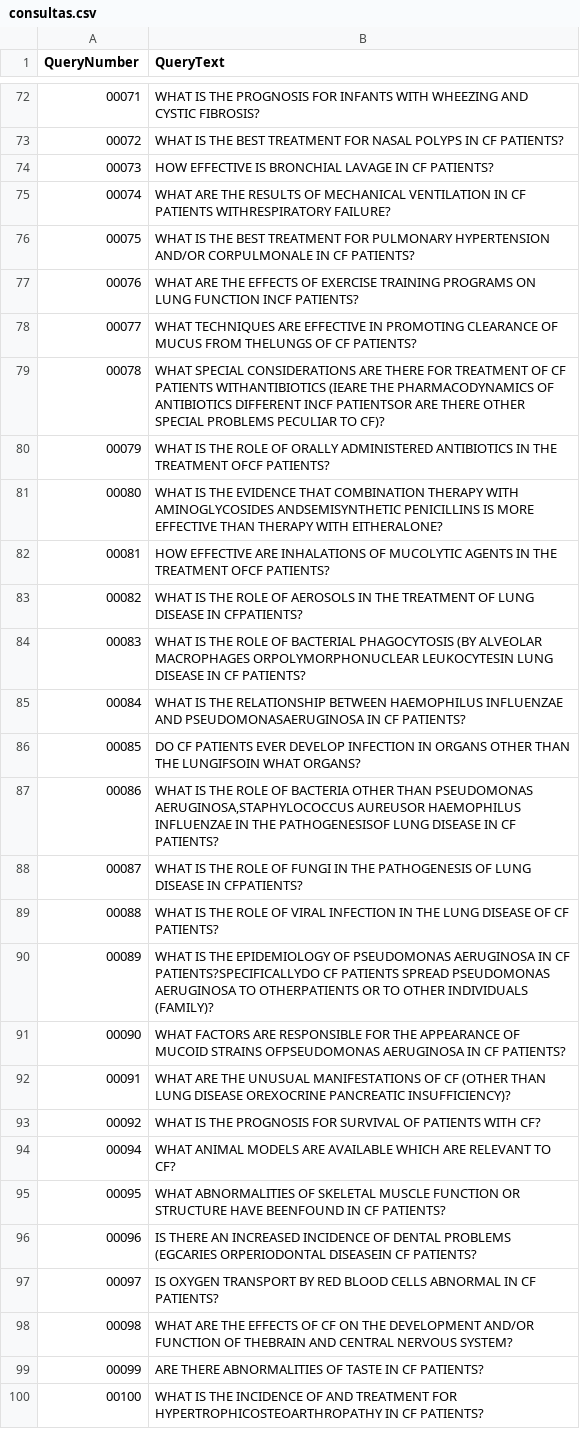
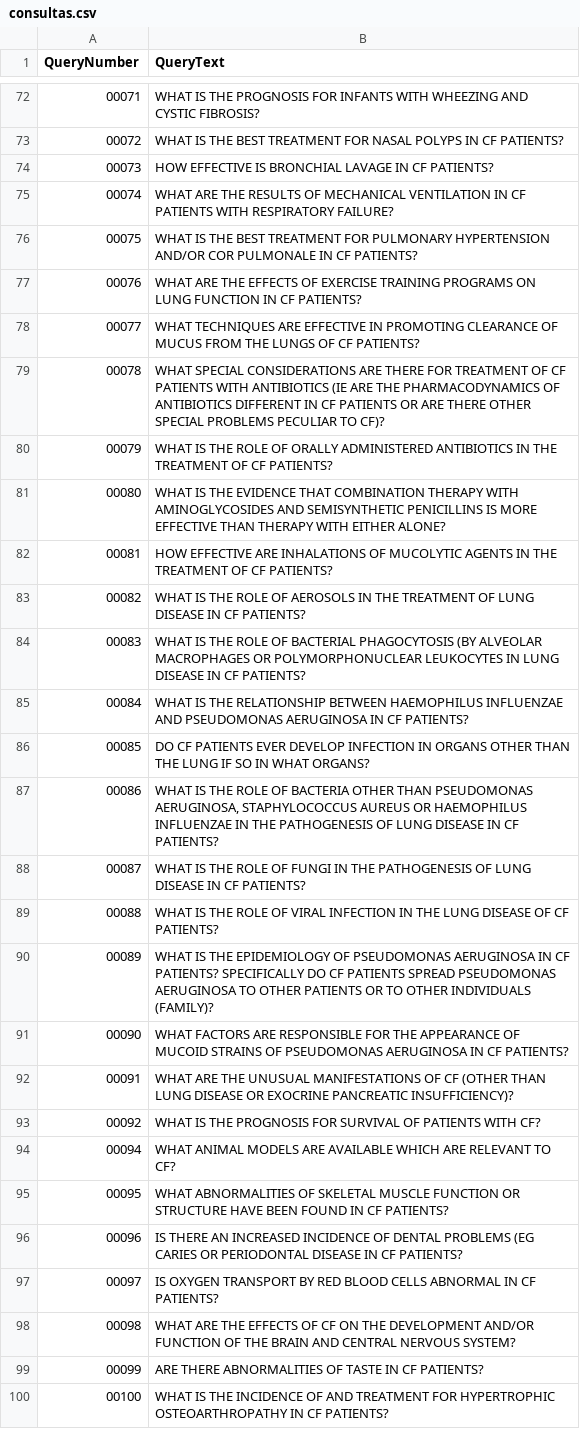
Before and after one commit to pedrokuchpil/COS738-TextSearchAndMining, a CSV file: Trabalho03/results/consultas.csv, drawn as a sheet; only a part is shown, gaps mark what is left out; the diff covers the shown part only.

```diff
--- a/Trabalho03/results/consultas.csv
+++ b/Trabalho03/results/consultas.csv
@@ -74,27 +74,27 @@ QueryNumber;QueryText
 00073;HOW EFFECTIVE IS BRONCHIAL LAVAGE IN CF PATIENTS?
-00074;WHAT ARE THE RESULTS OF MECHANICAL VENTILATION IN CF PATIENTS WITHRESPIRATORY FAILURE?
-00075;WHAT IS THE BEST TREATMENT FOR PULMONARY HYPERTENSION AND/OR CORPULMONALE IN CF PATIENTS?
-00076;WHAT ARE THE EFFECTS OF EXERCISE TRAINING PROGRAMS ON LUNG FUNCTION INCF PATIENTS?
-00077;WHAT TECHNIQUES ARE EFFECTIVE IN PROMOTING CLEARANCE OF MUCUS FROM THELUNGS OF CF PATIENTS?
-00078;WHAT SPECIAL CONSIDERATIONS ARE THERE FOR TREATMENT OF CF PATIENTS WITHANTIBIOTICS (IEARE THE PHARMACODYNAMICS OF ANTIBIOTICS DIFFERENT INCF PATIENTSOR ARE THERE OTHER SPECIAL PROBLEMS PECULIAR TO CF)?
-00079;WHAT IS THE ROLE OF ORALLY ADMINISTERED ANTIBIOTICS IN THE TREATMENT OFCF PATIENTS?
-00080;WHAT IS THE EVIDENCE THAT COMBINATION THERAPY WITH AMINOGLYCOSIDES ANDSEMISYNTHETIC PENICILLINS IS MORE EFFECTIVE THAN THERAPY WITH EITHERALONE?
-00081;HOW EFFECTIVE ARE INHALATIONS OF MUCOLYTIC AGENTS IN THE TREATMENT OFCF PATIENTS?
-00082;WHAT IS THE ROLE OF AEROSOLS IN THE TREATMENT OF LUNG DISEASE IN CFPATIENTS?
-00083;WHAT IS THE ROLE OF BACTERIAL PHAGOCYTOSIS (BY ALVEOLAR MACROPHAGES ORPOLYMORPHONUCLEAR LEUKOCYTESIN LUNG DISEASE IN CF PATIENTS?
-00084;WHAT IS THE RELATIONSHIP BETWEEN HAEMOPHILUS INFLUENZAE AND PSEUDOMONASAERUGINOSA IN CF PATIENTS?
-00085;DO CF PATIENTS EVER DEVELOP INFECTION IN ORGANS OTHER THAN THE LUNGIFSOIN WHAT ORGANS?
-00086;WHAT IS THE ROLE OF BACTERIA OTHER THAN PSEUDOMONAS AERUGINOSA,STAPHYLOCOCCUS AUREUSOR HAEMOPHILUS INFLUENZAE IN THE PATHOGENESISOF LUNG DISEASE IN CF PATIENTS?
-00087;WHAT IS THE ROLE OF FUNGI IN THE PATHOGENESIS OF LUNG DISEASE IN CFPATIENTS?
+00074;WHAT ARE THE RESULTS OF MECHANICAL VENTILATION IN CF PATIENTS WITH RESPIRATORY FAILURE?
+00075;WHAT IS THE BEST TREATMENT FOR PULMONARY HYPERTENSION AND/OR COR PULMONALE IN CF PATIENTS?
+00076;WHAT ARE THE EFFECTS OF EXERCISE TRAINING PROGRAMS ON LUNG FUNCTION IN CF PATIENTS?
+00077;WHAT TECHNIQUES ARE EFFECTIVE IN PROMOTING CLEARANCE OF MUCUS FROM THE LUNGS OF CF PATIENTS?
+00078;WHAT SPECIAL CONSIDERATIONS ARE THERE FOR TREATMENT OF CF PATIENTS WITH ANTIBIOTICS (IE ARE THE PHARMACODYNAMICS OF ANTIBIOTICS DIFFERENT IN CF PATIENTS OR ARE THERE OTHER SPECIAL PROBLEMS PECULIAR TO CF)?
+00079;WHAT IS THE ROLE OF ORALLY ADMINISTERED ANTIBIOTICS IN THE TREATMENT OF CF PATIENTS?
+00080;WHAT IS THE EVIDENCE THAT COMBINATION THERAPY WITH AMINOGLYCOSIDES AND SEMISYNTHETIC PENICILLINS IS MORE EFFECTIVE THAN THERAPY WITH EITHER ALONE?
+00081;HOW EFFECTIVE ARE INHALATIONS OF MUCOLYTIC AGENTS IN THE TREATMENT OF CF PATIENTS?
+00082;WHAT IS THE ROLE OF AEROSOLS IN THE TREATMENT OF LUNG DISEASE IN CF PATIENTS?
+00083;WHAT IS THE ROLE OF BACTERIAL PHAGOCYTOSIS (BY ALVEOLAR MACROPHAGES OR POLYMORPHONUCLEAR LEUKOCYTES IN LUNG DISEASE IN CF PATIENTS?
+00084;WHAT IS THE RELATIONSHIP BETWEEN HAEMOPHILUS INFLUENZAE AND PSEUDOMONAS AERUGINOSA IN CF PATIENTS?
+00085;DO CF PATIENTS EVER DEVELOP INFECTION IN ORGANS OTHER THAN THE LUNG IF SO IN WHAT ORGANS?
+00086;WHAT IS THE ROLE OF BACTERIA OTHER THAN PSEUDOMONAS AERUGINOSA, STAPHYLOCOCCUS AUREUS OR HAEMOPHILUS INFLUENZAE IN THE PATHOGENESIS OF LUNG DISEASE IN CF PATIENTS?
+00087;WHAT IS THE ROLE OF FUNGI IN THE PATHOGENESIS OF LUNG DISEASE IN CF PATIENTS?
 00088;WHAT IS THE ROLE OF VIRAL INFECTION IN THE LUNG DISEASE OF CF PATIENTS?
-00089;WHAT IS THE EPIDEMIOLOGY OF PSEUDOMONAS AERUGINOSA IN CF PATIENTS?SPECIFICALLYDO CF PATIENTS SPREAD PSEUDOMONAS AERUGINOSA TO OTHERPATIENTS OR TO OTHER INDIVIDUALS (FAMILY)?
-00090;WHAT FACTORS ARE RESPONSIBLE FOR THE APPEARANCE OF MUCOID STRAINS OFPSEUDOMONAS AERUGINOSA IN CF PATIENTS?
-00091;WHAT ARE THE UNUSUAL MANIFESTATIONS OF CF (OTHER THAN LUNG DISEASE OREXOCRINE PANCREATIC INSUFFICIENCY)?
+00089;WHAT IS THE EPIDEMIOLOGY OF PSEUDOMONAS AERUGINOSA IN CF PATIENTS? SPECIFICALLY DO CF PATIENTS SPREAD PSEUDOMONAS AERUGINOSA TO OTHER PATIENTS OR TO OTHER INDIVIDUALS (FAMILY)?
+00090;WHAT FACTORS ARE RESPONSIBLE FOR THE APPEARANCE OF MUCOID STRAINS OF PSEUDOMONAS AERUGINOSA IN CF PATIENTS?
+00091;WHAT ARE THE UNUSUAL MANIFESTATIONS OF CF (OTHER THAN LUNG DISEASE OR EXOCRINE PANCREATIC INSUFFICIENCY)?
 00092;WHAT IS THE PROGNOSIS FOR SURVIVAL OF PATIENTS WITH CF?
 00094;WHAT ANIMAL MODELS ARE AVAILABLE WHICH ARE RELEVANT TO CF?
-00095;WHAT ABNORMALITIES OF SKELETAL MUSCLE FUNCTION OR STRUCTURE HAVE BEENFOUND IN CF PATIENTS?
-00096;IS THERE AN INCREASED INCIDENCE OF DENTAL PROBLEMS (EGCARIES ORPERIODONTAL DISEASEIN CF PATIENTS?
+00095;WHAT ABNORMALITIES OF SKELETAL MUSCLE FUNCTION OR STRUCTURE HAVE BEEN FOUND IN CF PATIENTS?
+00096;IS THERE AN INCREASED INCIDENCE OF DENTAL PROBLEMS (EG CARIES OR PERIODONTAL DISEASE IN CF PATIENTS?
 00097;IS OXYGEN TRANSPORT BY RED BLOOD CELLS ABNORMAL IN CF PATIENTS?
-00098;WHAT ARE THE EFFECTS OF CF ON THE DEVELOPMENT AND/OR FUNCTION OF THEBRAIN AND CENTRAL NERVOUS SYSTEM?
+00098;WHAT ARE THE EFFECTS OF CF ON THE DEVELOPMENT AND/OR FUNCTION OF THE BRAIN AND CENTRAL NERVOUS SYSTEM?
 00099;ARE THERE ABNORMALITIES OF TASTE IN CF PATIENTS?
-00100;WHAT IS THE INCIDENCE OF AND TREATMENT FOR HYPERTROPHICOSTEOARTHROPATHY IN CF PATIENTS?
+00100;WHAT IS THE INCIDENCE OF AND TREATMENT FOR HYPERTROPHIC OSTEOARTHROPATHY IN CF PATIENTS?
```
Also changed, not shown: 45 edited cells elsewhere in this file, 6 other files.
